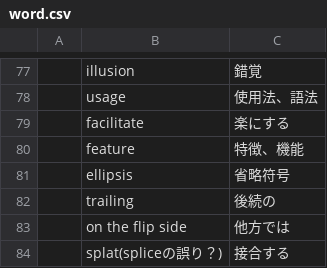
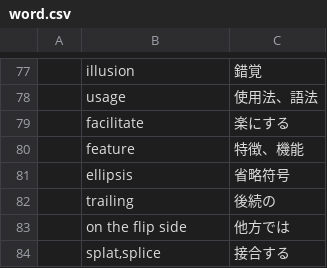
Before and after one commit to mnru/julia-doc-ja-v1.0-source, a CSV file: word.csv, drawn as a sheet; only a part is shown, gaps mark what is left out.

Commit message:
Update word.csv

```diff
--- a/word.csv
+++ b/word.csv
@@ -83,2 +83,2 @@
 ,on the flip side,他方では
-,splat(spliceの誤り？),接合する
+,"splat,splice",接合する
```
